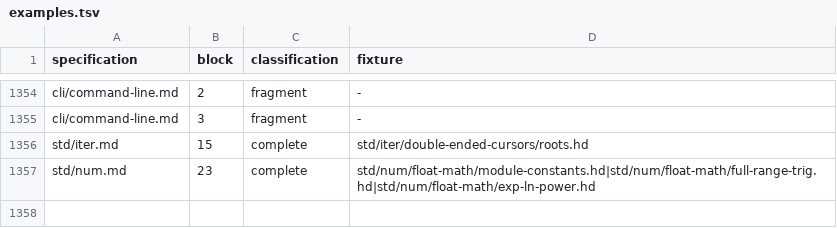
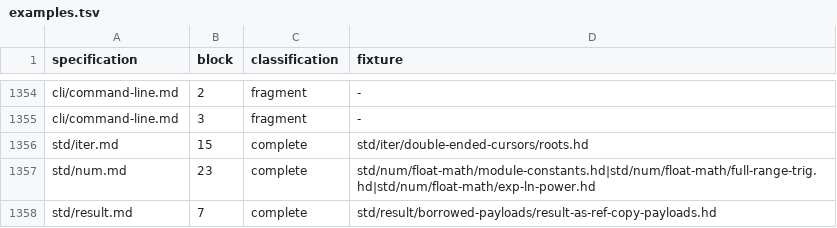
Before and after one commit to HerringtonDarkholme/hd-lang, a TSV file: spec/conformance/examples.tsv, drawn as a sheet; only a part is shown, gaps mark what is left out.

```diff
--- a/spec/conformance/examples.tsv
+++ b/spec/conformance/examples.tsv
@@ -1357 +1357,2 @@ std/iter.md	15	complete	std/iter/double-ended-cursors/roots.hd
 std/num.md	23	complete	std/num/float-math/module-constants.hd|std/num/float-math/full-range-trig.hd|std/num/float-math/exp-ln-power.hd
+std/result.md	7	complete	std/result/borrowed-payloads/result-as-ref-copy-payloads.hd
```
Also changed, not shown: 12 other files.
